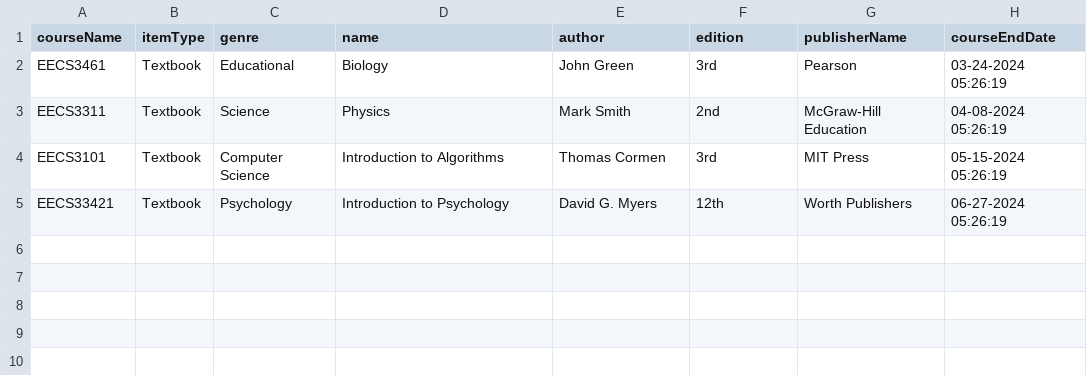
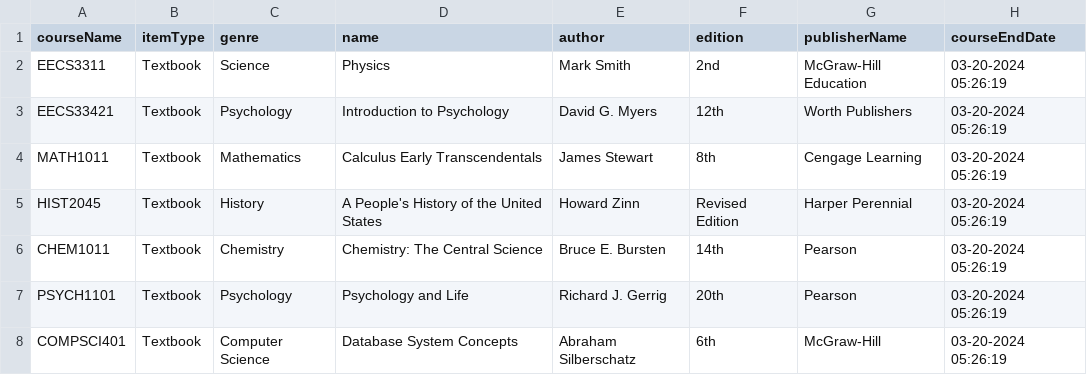
Before and after one commit to sharma-muskaan/EECS-3311-Deliverable2, a CSV file: src/csv/luke_course_data.csv, drawn as a sheet.

```diff
--- a/src/csv/luke_course_data.csv
+++ b/src/csv/luke_course_data.csv
@@ -1,5 +1,8 @@
 courseName,itemType,genre,name,author,edition,publisherName,courseEndDate
-EECS3461,Textbook,Educational,Biology,John Green,3rd,Pearson,03-24-2024 05:26:19
-EECS3311,Textbook,Science,Physics,Mark Smith,2nd,McGraw-Hill Education,04-08-2024 05:26:19
-EECS3101,Textbook,Computer Science,Introduction to Algorithms,Thomas Cormen,3rd,MIT Press,05-15-2024 05:26:19
-EECS33421,Textbook,Psychology,Introduction to Psychology,David G. Myers,12th,Worth Publishers,06-27-2024 05:26:19
+EECS3311,Textbook,Science,Physics,Mark Smith,2nd,McGraw-Hill Education,03-20-2024 05:26:19
+EECS33421,Textbook,Psychology,Introduction to Psychology,David G. Myers,12th,Worth Publishers,03-20-2024 05:26:19
+MATH1011,Textbook,Mathematics,Calculus Early Transcendentals,James Stewart,8th,Cengage Learning,03-20-2024 05:26:19
+HIST2045,Textbook,History,A People's History of the United States,Howard Zinn,Revised Edition,Harper Perennial,03-20-2024 05:26:19
+CHEM1011,Textbook,Chemistry,Chemistry: The Central Science,Bruce E. Bursten,14th,Pearson,03-20-2024 05:26:19
+PSYCH1101,Textbook,Psychology,Psychology and Life,Richard J. Gerrig,20th,Pearson,03-20-2024 05:26:19
+COMPSCI401,Textbook,Computer Science,Database System Concepts,Abraham Silberschatz,6th,McGraw-Hill,03-20-2024 05:26:19
```
Also changed, not shown: src/csv/account_data.csv, src/csv/course_database.csv, 6 other files.
